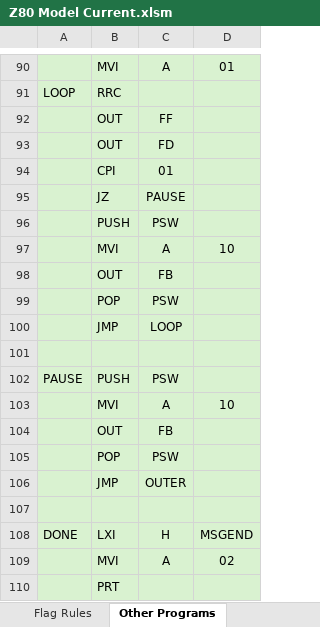
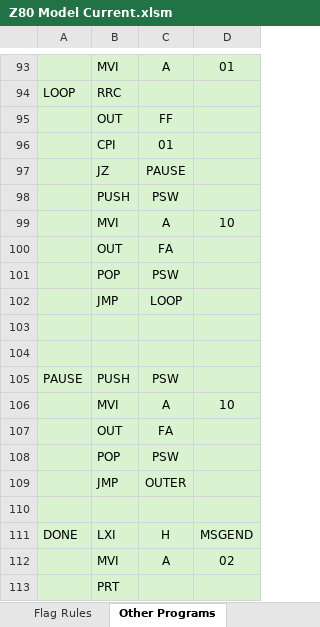
Before and after one commit to jschaal/8080_snapshots, an Excel workbook: Z80 Model Current.xlsm, sheet Other Programs, drawn as a sheet; only a part is shown, gaps mark what is left out; values as stored, in another font and other column widths than the file's, no borders; conditional formats not drawn; addresses are those after the commit; the diff covers the shown part only; the diff names each change by its address in the sheet, - before the commit and + after, or states it on an @@ line.

```diff
--- a/Z80 Model Current.xlsm (sheet Other Programs)
+++ b/Z80 Model Current.xlsm (sheet Other Programs)
@@ row 93 moved to row 61: OUT @@
-C100: FB
+C100: FA
+row 104: (empty)
-C107: FB
+C107: FA
```
Also changed, not shown: 3 added rows, 1 removed row, 1 moved row and 4 edited cells elsewhere in this sheet, sheet CPU, sheet Unit Tests, sheet 8080 Op to Hex, sheet Flag Rules, other sheet tabs, formulas that keep their value, charts or pictures, 36 other files.
